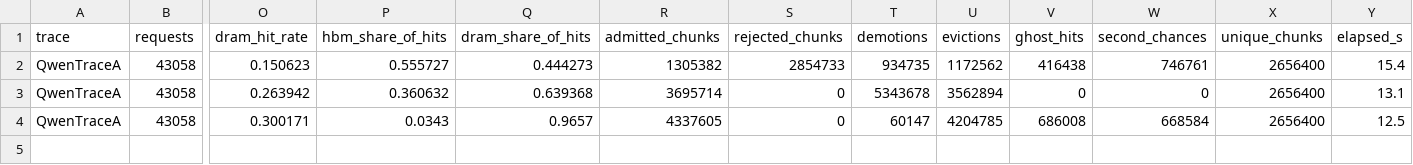
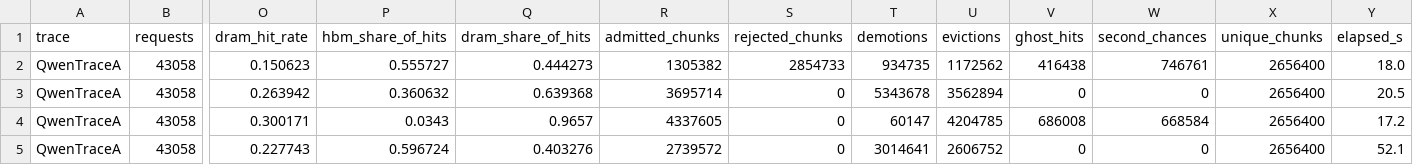
Before and after one commit to ayakahus/Bouy_Simulator, a CSV file: buoy_prefix_cache_simulator/results/tier_1to9/partials/partial_QwenTraceA_small.csv, drawn as a sheet; only a part is shown, gaps mark what is left out; rows hold the shown columns only; the diff names each change by its address in the sheet, - before the commit and + after, or states it on an @@ line.

```diff
--- a/buoy_prefix_cache_simulator/results/tier_1to9/partials/partial_QwenTraceA_small.csv
+++ b/buoy_prefix_cache_simulator/results/tier_1to9/partials/partial_QwenTraceA_small.csv
-Y2 (elapsed_s): 15.4
+Y2 (elapsed_s): 18.0
-Y3 (elapsed_s): 13.1
+Y3 (elapsed_s): 20.5
-Y4 (elapsed_s): 12.5
+Y4 (elapsed_s): 17.2
+row 5: QwenTraceA | 43058 | 0.227743 | 0.596724 | 0.403276 | 2739572 | 0 | 3014641 | 2606752 | 0 | 0 | 2656400 | 52.1
```
Also changed, not shown: buoy_prefix_cache_simulator/results/tier_1to9/partials/partial_MooncakeConv_medium.csv, buoy_prefix_cache_simulator/results/tier_1to9/partials/partial_MooncakeTool_medium.csv, 20 other files.
